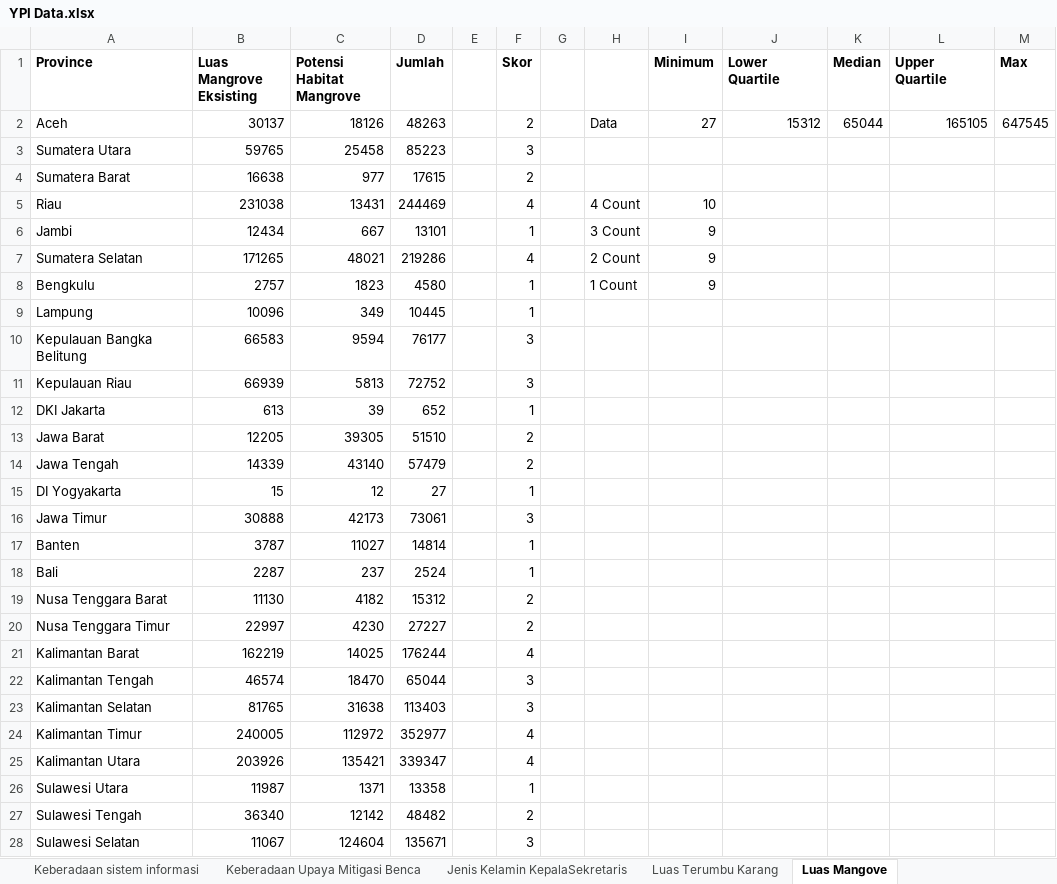
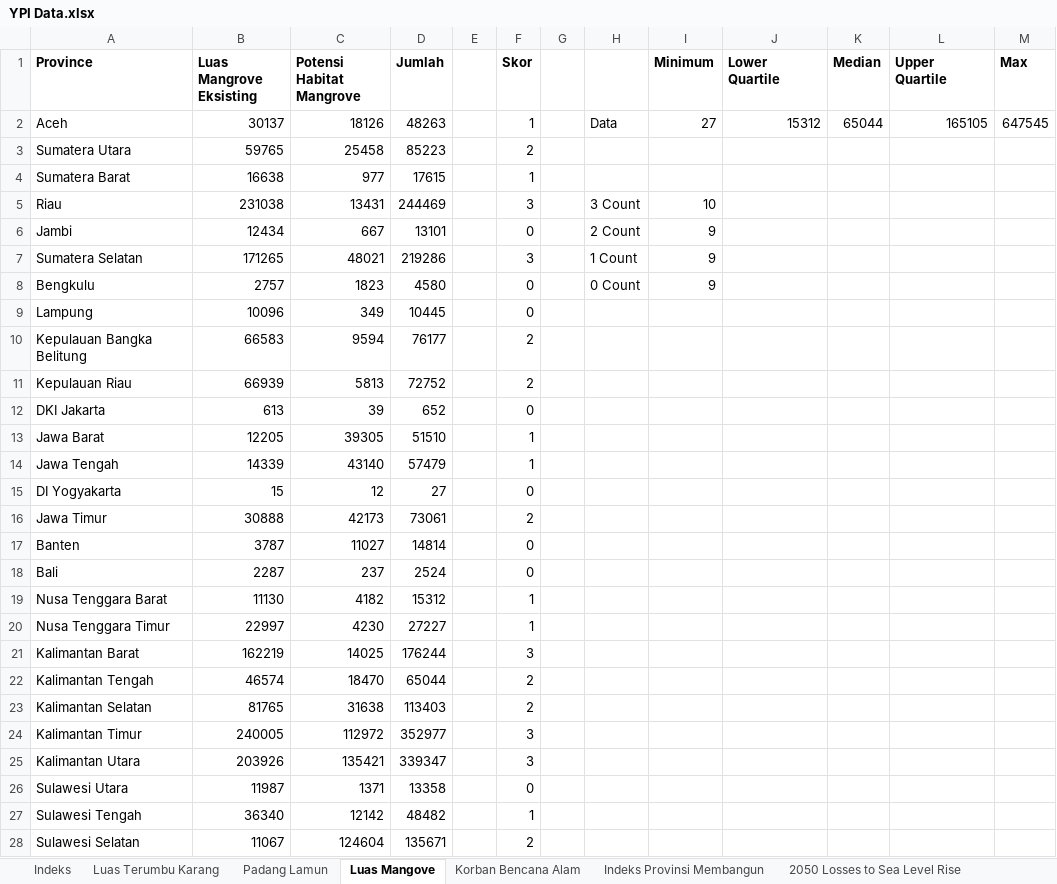
Before and after one commit to Hariaksha/magang-ypi, an Excel workbook: YPI Data.xlsx, sheet Luas Mangove, drawn as a sheet; only a part is shown; values as stored, in another font and other column widths than the file's, no borders; the diff covers the shown part only; the diff names each change by its address in the sheet, - before the commit and + after, or states it on an @@ line.

```diff
--- a/YPI Data.xlsx (sheet Luas Mangove)
+++ b/YPI Data.xlsx (sheet Luas Mangove)
+sheet tab: Indeks
+sheet tab: Indeks Provinsi Membangun
-F2 (Skor): 2
+F2 (Skor): 1
-F3 (Skor): 3
+F3 (Skor): 2
-F4 (Skor): 2
+F4 (Skor): 1
-F5 (Skor): 4
+F5 (Skor): 3
-H5: 4 Count
+H5: 3 Count
-F6 (Skor): 1
+F6 (Skor): 0
-H6: 3 Count
+H6: 2 Count
-F7 (Skor): 4
+F7 (Skor): 3
-H7: 2 Count
+H7: 1 Count
-F8:F9 (Skor): 1
+F8:F9 (Skor): 0
-H8: 1 Count
+H8: 0 Count
-F10:F11 (Skor): 3
+F10:F11 (Skor): 2
-F12 (Skor): 1
+F12 (Skor): 0
-F13:F14 (Skor): 2
+F13:F14 (Skor): 1
-F15 (Skor): 1
+F15 (Skor): 0
-F16 (Skor): 3
+F16 (Skor): 2
-F17:F18 (Skor): 1
+F17:F18 (Skor): 0
-F19:F20 (Skor): 2
+F19:F20 (Skor): 1
-F21 (Skor): 4
+F21 (Skor): 3
-F22:F23 (Skor): 3
+F22:F23 (Skor): 2
-F24:F25 (Skor): 4
+F24:F25 (Skor): 3
-F26 (Skor): 1
+F26 (Skor): 0
-F27 (Skor): 2
+F27 (Skor): 1
-F28 (Skor): 3
+F28 (Skor): 2
```
Also changed, not shown: 10 edited cells elsewhere in this sheet, sheet Korban Bencana Alam, sheet Padang Lamun, sheet Luas Terumbu Karang, other sheet tabs, formulas that keep their value.
